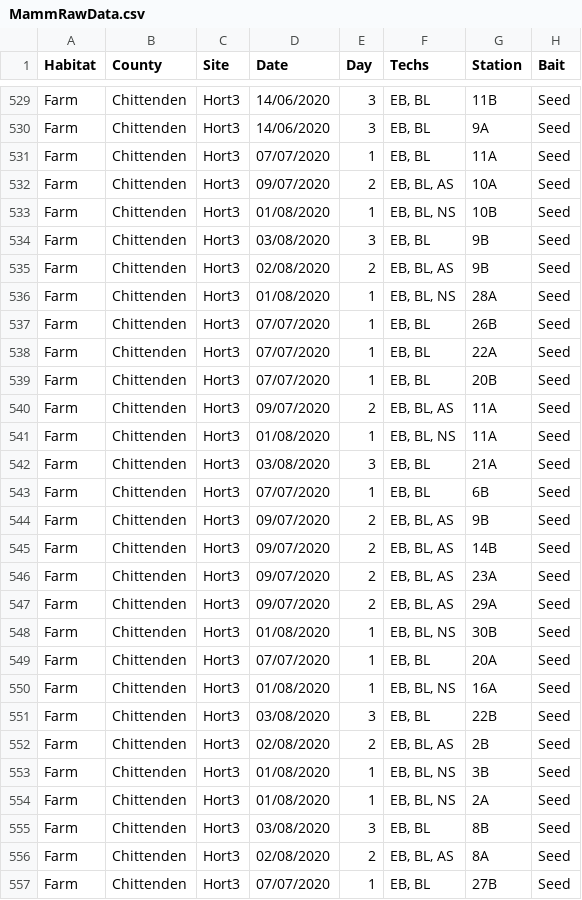
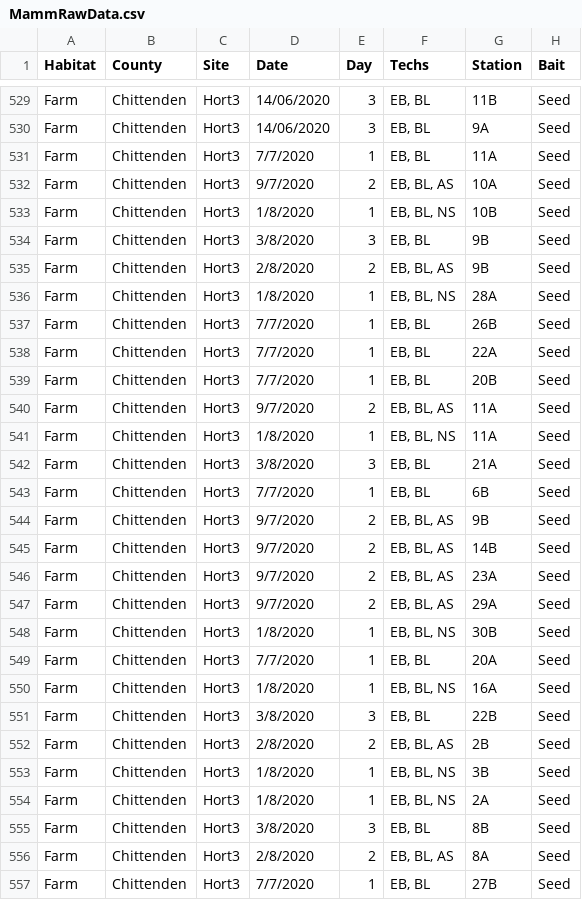
Before and after one commit to Beasley015/Beasley2024_Host_traits_explain_occupancy_of_generalists, a CSV file: MammRawData.csv, drawn as a sheet; only a part is shown, gaps mark what is left out; the diff covers the shown part only; the diff names each change by its address in the sheet, - before the commit and + after, or states it on an @@ line.

```diff
--- a/MammRawData.csv
+++ b/MammRawData.csv
-D531 (Date): 07/07/2020
+D531 (Date): 7/7/2020
-D532 (Date): 09/07/2020
+D532 (Date): 9/7/2020
-D533 (Date): 01/08/2020
+D533 (Date): 1/8/2020
-D534 (Date): 03/08/2020
+D534 (Date): 3/8/2020
-D535 (Date): 02/08/2020
+D535 (Date): 2/8/2020
-D536 (Date): 01/08/2020
+D536 (Date): 1/8/2020
-D537:D539 (Date): 07/07/2020
+D537:D539 (Date): 7/7/2020
-D540 (Date): 09/07/2020
+D540 (Date): 9/7/2020
-D541 (Date): 01/08/2020
+D541 (Date): 1/8/2020
-D542 (Date): 03/08/2020
+D542 (Date): 3/8/2020
-D543 (Date): 07/07/2020
+D543 (Date): 7/7/2020
-D544:D547 (Date): 09/07/2020
+D544:D547 (Date): 9/7/2020
-D548 (Date): 01/08/2020
+D548 (Date): 1/8/2020
-D549 (Date): 07/07/2020
+D549 (Date): 7/7/2020
-D550 (Date): 01/08/2020
+D550 (Date): 1/8/2020
-D551 (Date): 03/08/2020
+D551 (Date): 3/8/2020
-D552 (Date): 02/08/2020
+D552 (Date): 2/8/2020
-D553:D554 (Date): 01/08/2020
+D553:D554 (Date): 1/8/2020
-D555 (Date): 03/08/2020
+D555 (Date): 3/8/2020
-D556 (Date): 02/08/2020
+D556 (Date): 2/8/2020
-D557 (Date): 07/07/2020
+D557 (Date): 7/7/2020
```
Also changed, not shown: 142 edited cells elsewhere in this file, 1 other file.
